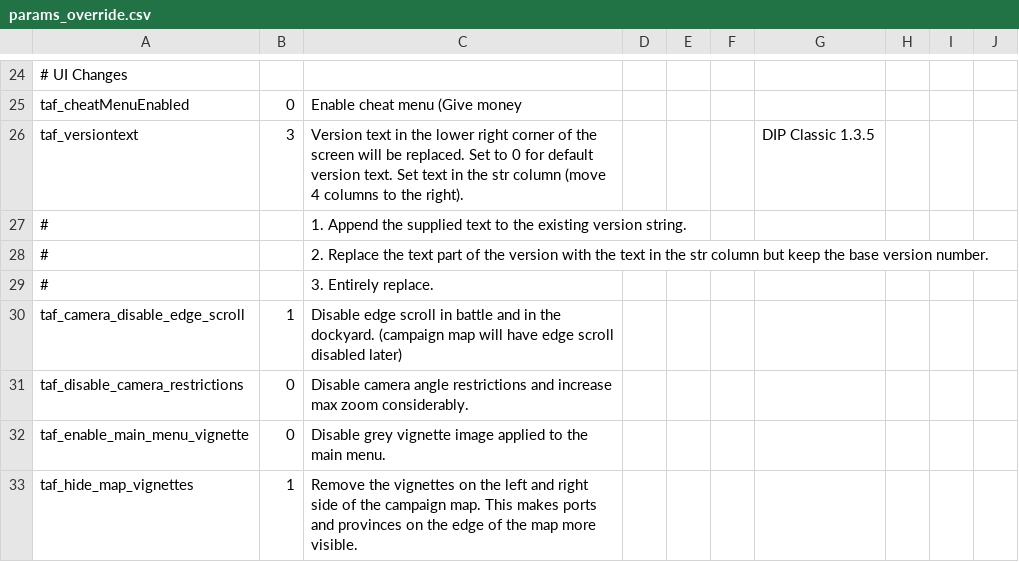
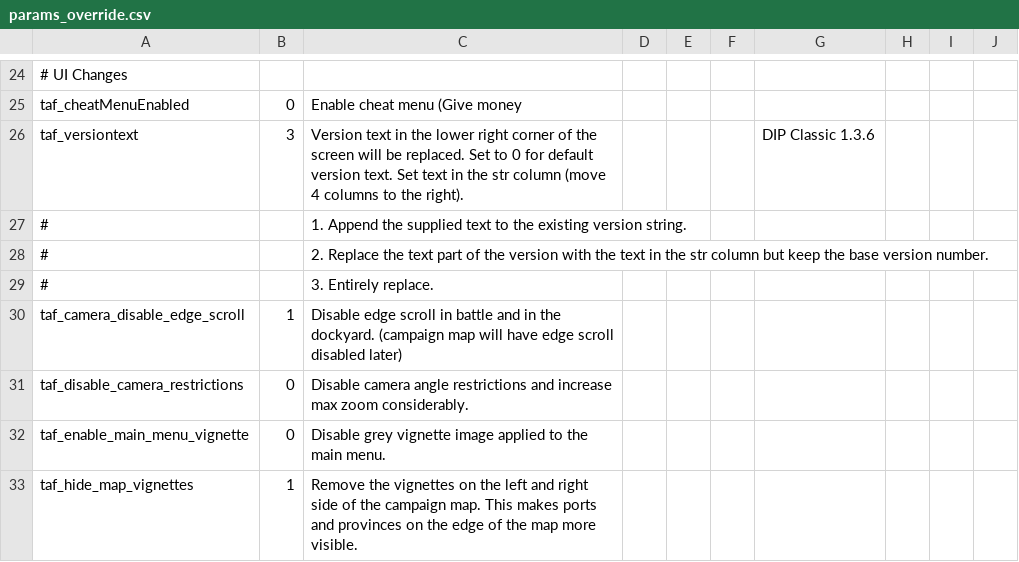
Before and after one commit to brothermunro/Dreadnought-Improvement-Project, a CSV file: params_override.csv, drawn as a sheet; only a part is shown, gaps mark what is left out; the diff names each change by its address in the sheet, - before the commit and + after, or states it on an @@ line.

Commit message:
Updated version number

```diff
--- a/params_override.csv
+++ b/params_override.csv
-G26: DIP Classic 1.3.5
+G26: DIP Classic 1.3.6
```
